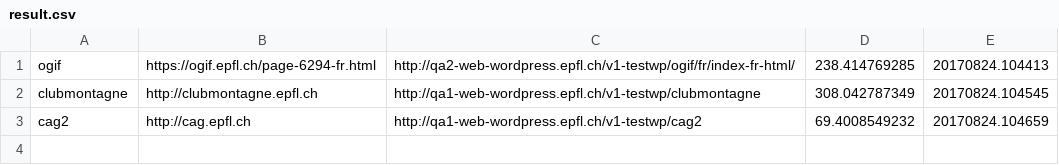
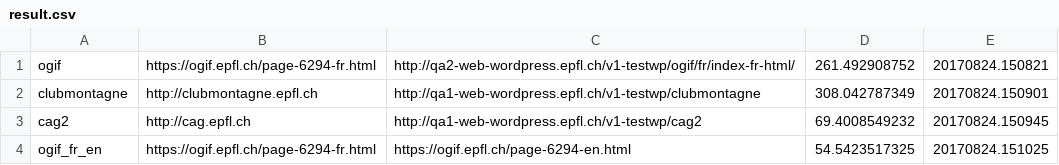
Before and after one commit to epfl-sdf/website_diff, a CSV file: examples/result.csv, drawn as a sheet.

```diff
--- a/examples/result.csv
+++ b/examples/result.csv
@@ -1,3 +1,4 @@
-ogif,https://ogif.epfl.ch/page-6294-fr.html,http://qa2-web-wordpress.epfl.ch/v1-testwp/ogif/fr/index-fr-html/,238.414769285,20170824.104413
-clubmontagne,http://clubmontagne.epfl.ch,http://qa1-web-wordpress.epfl.ch/v1-testwp/clubmontagne,308.042787349,20170824.104545
-cag2,http://cag.epfl.ch,http://qa1-web-wordpress.epfl.ch/v1-testwp/cag2,69.4008549232,20170824.104659
+ogif,https://ogif.epfl.ch/page-6294-fr.html,http://qa2-web-wordpress.epfl.ch/v1-testwp/ogif/fr/index-fr-html/,261.492908752,20170824.150821
+clubmontagne,http://clubmontagne.epfl.ch,http://qa1-web-wordpress.epfl.ch/v1-testwp/clubmontagne,308.042787349,20170824.150901
+cag2,http://cag.epfl.ch,http://qa1-web-wordpress.epfl.ch/v1-testwp/cag2,69.4008549232,20170824.150945
+ogif_fr_en,https://ogif.epfl.ch/page-6294-fr.html,https://ogif.epfl.ch/page-6294-en.html,54.5423517325,20170824.151025
```
Also changed, not shown: examples/sites.csv, 10 other files.
